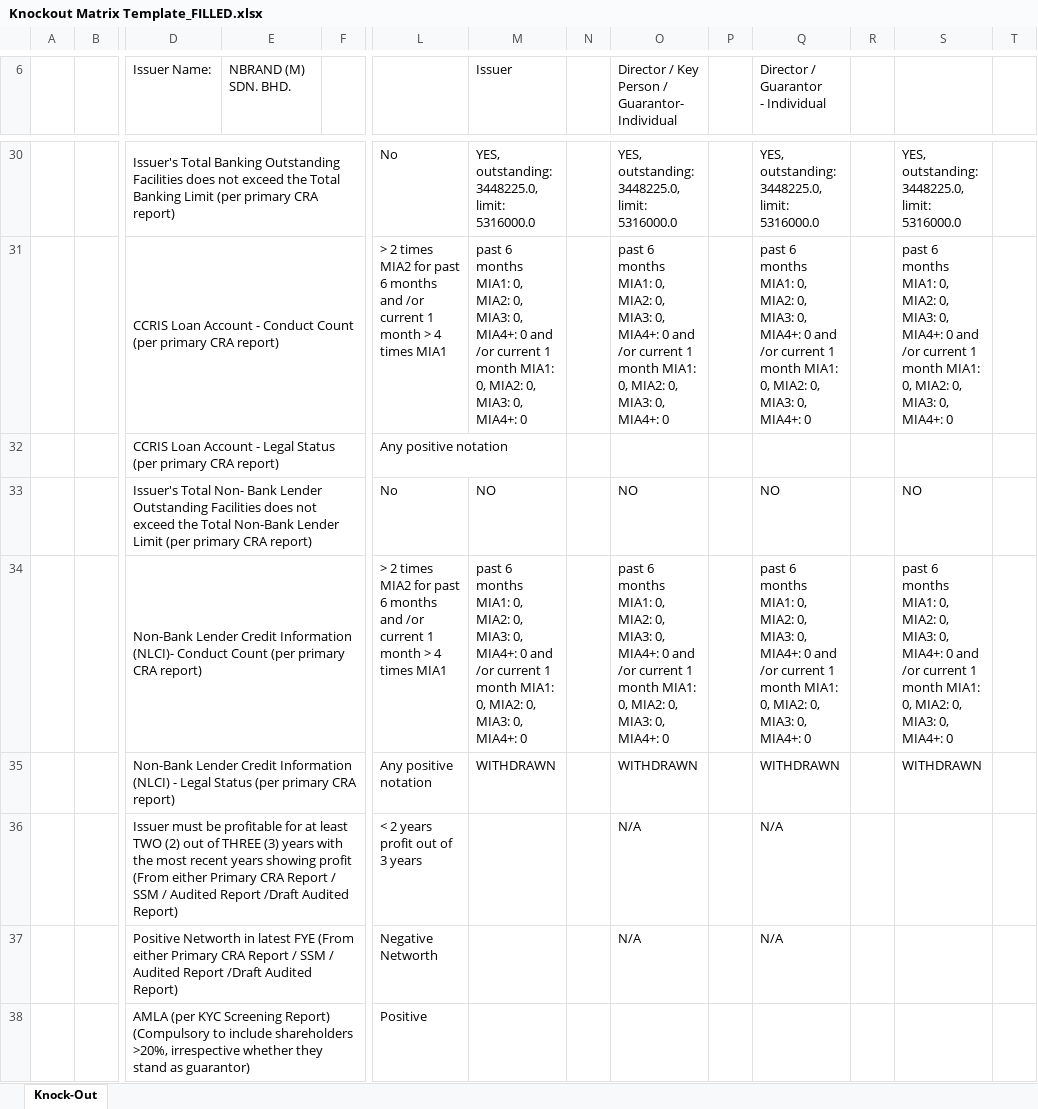
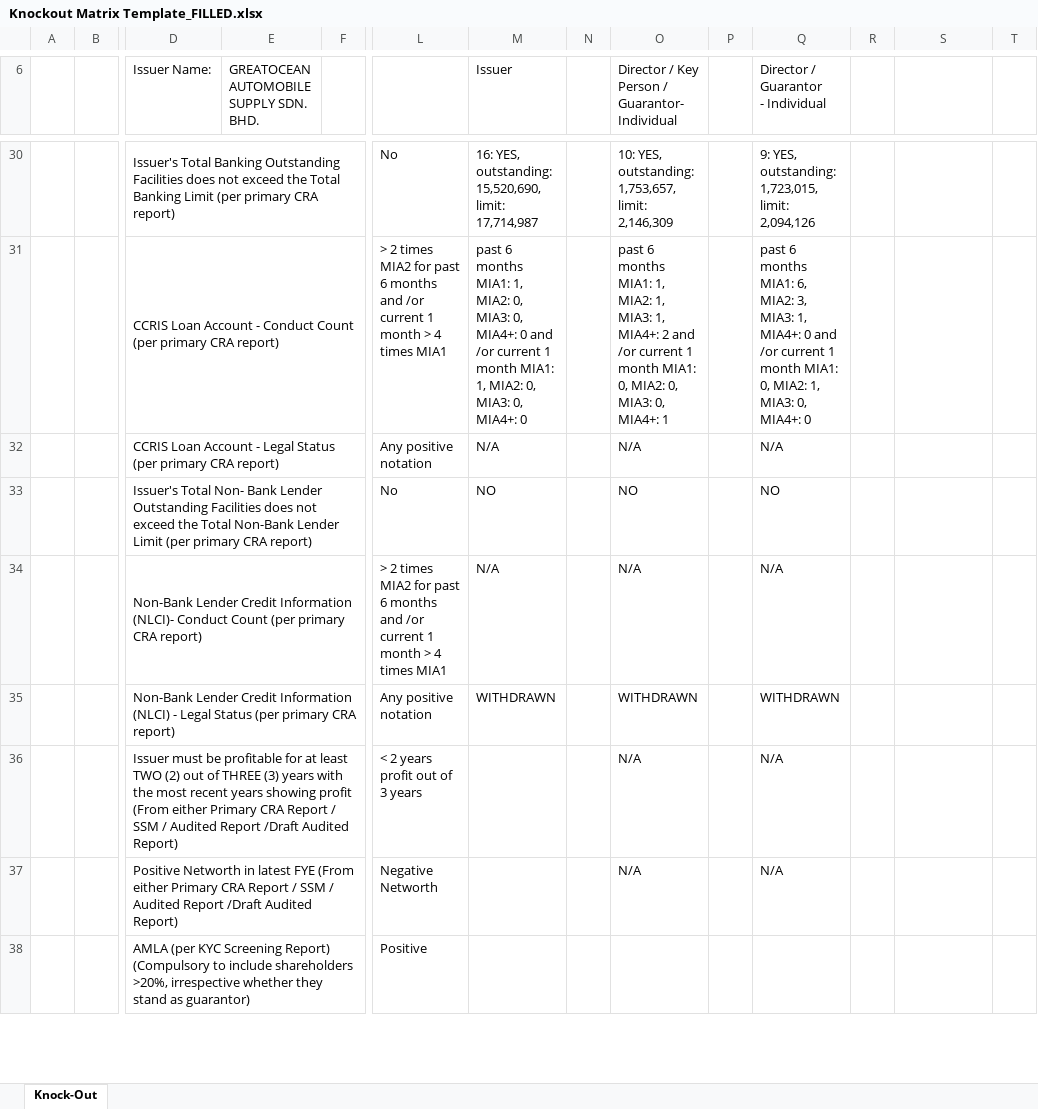
Before and after one commit to Szekiat88/AIgent-Credit, an Excel workbook: Knockout Matrix Template_FILLED.xlsx, sheet Knock-Out, drawn as a sheet; only a part is shown, gaps mark what is left out; values as stored, in another font and other column widths than the file's, no cell formats; charts and pictures not drawn; removed rows and columns are numbered as before the commit, all else as after; rows hold the shown columns only; the diff covers the shown part only; the diff names each change by its address in the sheet, - before the commit and + after, or states it on an @@ line.

```diff
--- a/Knockout Matrix Template_FILLED.xlsx (sheet Knock-Out)
+++ b/Knockout Matrix Template_FILLED.xlsx (sheet Knock-Out)
-E6: NBRAND (M) SDN. BHD.
+E6: GREATOCEAN AUTOMOBILE SUPPLY SDN. BHD.
-M30 (Issuer): YES, outstanding: 3448225.0, limit: 5316000.0
+M30 (Issuer): 16: YES, outstanding: 15,520,690, limit: 17,714,987
-O30: YES, outstanding: 3448225.0, limit: 5316000.0
+O30: 10: YES, outstanding: 1,753,657, limit: 2,146,309
-Q30: YES, outstanding: 3448225.0, limit: 5316000.0
+Q30: 9: YES, outstanding: 1,723,015, limit: 2,094,126
-S30: YES, outstanding: 3448225.0, limit: 5316000.0
+S30: (empty)
-M31 (Issuer): …months MIA1: 0, MIA2: 0, MIA3: 0, MIA4+: 0 and /or current 1 month MIA1: 0, MIA2: 0,…
+M31 (Issuer): …months MIA1: 1, MIA2: 0, MIA3: 0, MIA4+: 0 and /or current 1 month MIA1: 1, MIA2: 0,…
-O31: …months MIA1: 0, MIA2: 0, MIA3: 0, MIA4+: 0 and /or current 1 month MIA1: 0, MIA2: 0, MIA3: 0, MIA4+: 0
+O31: …months MIA1: 1, MIA2: 1, MIA3: 1, MIA4+: 2 and /or current 1 month MIA1: 0, MIA2: 0, MIA3: 0, MIA4+: 1
-Q31: …months MIA1: 0, MIA2: 0, MIA3: 0, MIA4+: 0 and /or current 1 month MIA1: 0, MIA2: 0, MIA3: 0,…
+Q31: …months MIA1: 6, MIA2: 3, MIA3: 1, MIA4+: 0 and /or current 1 month MIA1: 0, MIA2: 1, MIA3: 0,…
-S31: past 6 months MIA1: 0, MIA2: 0, MIA3: 0, MIA4+: 0 and /or current 1 month MIA1: 0, MIA2: 0, MIA3: 0, MIA4+: 0
+S31: (empty)
-row 32:  |  | CCRIS Loan Account - Legal Status (per primary CRA report) |  |  | Any positive notation
+row 32:  |  | CCRIS Loan Account - Legal Status (per primary CRA report) |  |  | Any positive notation | N/A |  | N/A |  | N/A
-S33: NO
+S33: (empty)
-row 34:  |  | Non-Bank Lender Credit Information (NLCI)- Conduct Count (per primary CRA report) |  |  | > 2 times MIA2 for past 6 months and /or current 1 month > 4 times MIA1 | past 6 months MIA1: 0, MIA2: 0, MIA3: 0, MIA4+: 0 and /or current 1 month MIA1: 0, MIA2: 0, MIA3: 0, MIA4+: 0 |  | past 6 months MIA1: 0, MIA2: 0, MIA3: 0, MIA4+: 0 and /or current 1 month MIA1: 0, MIA2: 0, MIA3: 0, MIA4+: 0 |  | past 6 months MIA1: 0, MIA2: 0, MIA3: 0, MIA4+: 0 and /or current 1 month MIA1: 0, MIA2: 0, MIA3: 0, MIA4+: 0 |  | past 6 months MIA1: 0, MIA2: 0, MIA3: 0, MIA4+: 0 and /or current 1 month MIA1: 0, MIA2: 0, MIA3: 0, MIA4+: 0
+row 34:  |  | Non-Bank Lender Credit Information (NLCI)- Conduct Count (per primary CRA report) |  |  | > 2 times MIA2 for past 6 months and /or current 1 month > 4 times MIA1 | N/A |  | N/A |  | N/A
-S35: WITHDRAWN
+S35: (empty)
```
Also changed, not shown: 4 added rows, 4 removed rows and 28 edited cells elsewhere in this sheet, cell formats, 2 other files.
